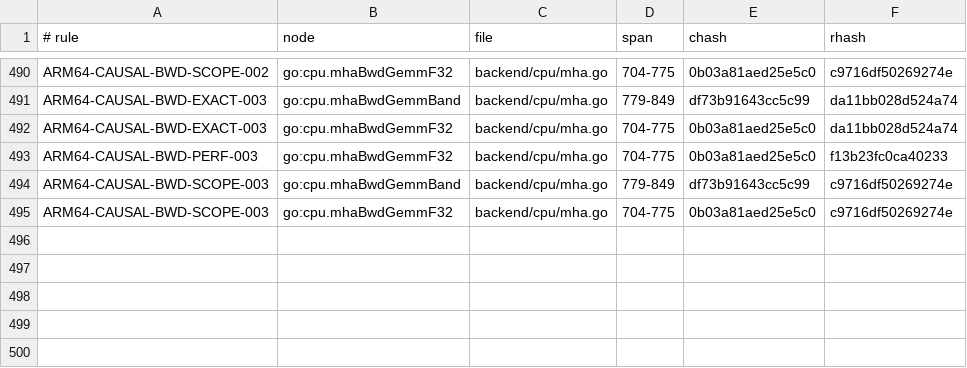
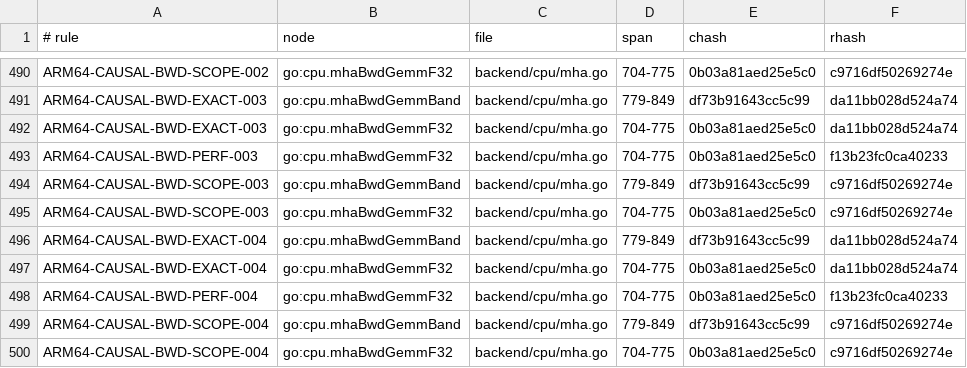
Before and after one commit to jxsl13/goai, a TSV file: .spectackle/anchors.tsv, drawn as a sheet; only a part is shown, gaps mark what is left out; the diff names each change by its address in the sheet, - before the commit and + after, or states it on an @@ line.

Commit message:
spectackle(submit): T-01M272G830EXE approved->active
branch spectackle/T-01M272G830EXE: 48 events, 7 rules, 5 items replayed

Spectackle-Ev: submit
Spectackle-Item: T-01M272G830EXEVGSXB933R2YPA
Spectackle-From: approved
Spectackle-To: active
Spectackle-Agent: goai-cpu-attention-publication
Spectackle-Eid: 4cb2b7baf0434ed8
Spectackle-Eid: eb07a4359ef13cae

```diff
--- a/.spectackle/anchors.tsv
+++ b/.spectackle/anchors.tsv
+row 496: ARM64-CAUSAL-BWD-EXACT-004 | go:cpu.mhaBwdGemmBand | backend/cpu/mha.go | 779-849 | df73b91643cc5c99 | da11bb028d524a74
+row 497: ARM64-CAUSAL-BWD-EXACT-004 | go:cpu.mhaBwdGemmF32 | backend/cpu/mha.go | 704-775 | 0b03a81aed25e5c0 | da11bb028d524a74
+row 498: ARM64-CAUSAL-BWD-PERF-004 | go:cpu.mhaBwdGemmF32 | backend/cpu/mha.go | 704-775 | 0b03a81aed25e5c0 | f13b23fc0ca40233
+row 499: ARM64-CAUSAL-BWD-SCOPE-004 | go:cpu.mhaBwdGemmBand | backend/cpu/mha.go | 779-849 | df73b91643cc5c99 | c9716df50269274e
+row 500: ARM64-CAUSAL-BWD-SCOPE-004 | go:cpu.mhaBwdGemmF32 | backend/cpu/mha.go | 704-775 | 0b03a81aed25e5c0 | c9716df50269274e
```
Also changed, not shown: 2 other files.
